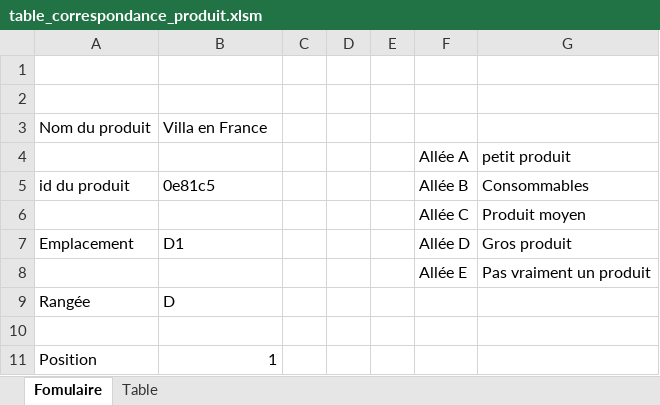
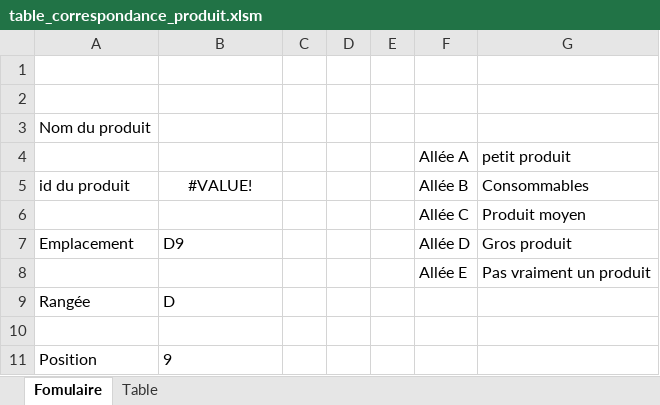
Before and after one commit to Brautantoine/Advanced-market, an Excel workbook: productTable/table_correspondance_produit.xlsm, sheet Fomulaire, drawn as a sheet; values as stored, in another font and other column widths than the file's, no borders; charts and pictures not drawn; the diff names each change by its address in the sheet, - before the commit and + after, or states it on an @@ line.

```diff
--- a/productTable/table_correspondance_produit.xlsm (sheet Fomulaire)
+++ b/productTable/table_correspondance_produit.xlsm (sheet Fomulaire)
-B3: Villa en France
+B3: (empty)
-B5: 0e81c5
+B5: #VALUE!
-B5 alignment: left
+B5 alignment: center
-B7: D1
+B7: D9
-B11: 1
+B11: 9
```
Also changed, not shown: sheet Table, formulas that keep their value, charts or pictures.
